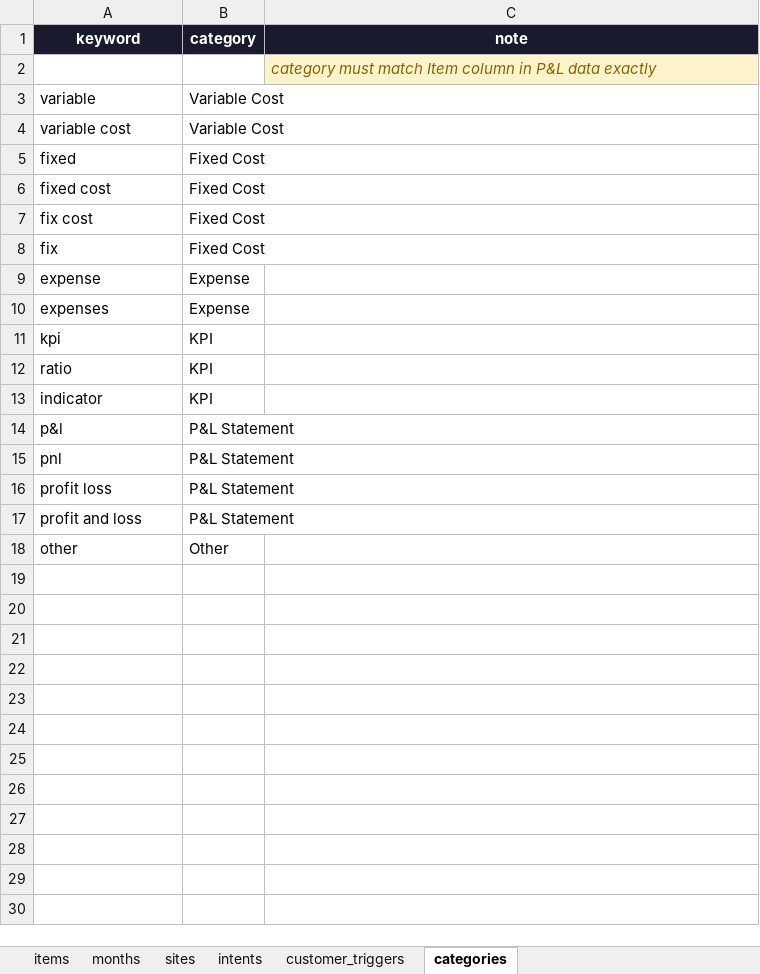
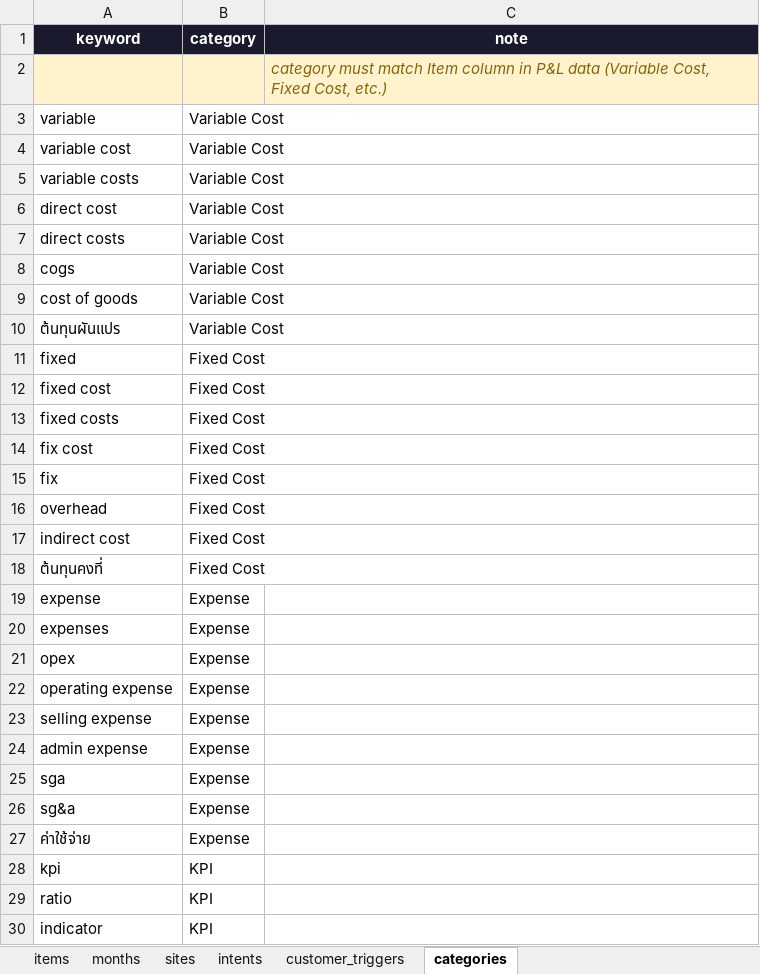
Before and after one commit to Komsan-Kongsuwan/Profit-and-Loss-Chat, an Excel workbook: keyword.xlsx, sheet categories, drawn as a sheet; only a part is shown; the shorter side is filled out with more unchanged rows; values as stored, in another font and other column widths than the file's, no borders; the diff covers the shown part only; the diff names each change by its address in the sheet, - before the commit and + after, or states it on an @@ line.

```diff
--- a/keyword.xlsx (sheet categories)
+++ b/keyword.xlsx (sheet categories)
-A2:B2 fill: none
+A2:B2 fill: #FFF3CD
-C2 (note): …P&L data exactly
+C2 (note): …P&L data (Variable Cost, Fixed Cost, etc.)
+row 5: variable costs | Variable Cost
+row 6: direct cost | Variable Cost
+row 7: direct costs | Variable Cost
+row 8: cogs | Variable Cost
+row 9: cost of goods | Variable Cost
+row 10: ต้นทุนผันแปร | Variable Cost
+row 13: fixed costs | Fixed Cost
+row 16: overhead | Fixed Cost
+row 17: indirect cost | Fixed Cost
+row 18: ต้นทุนคงที่ | Fixed Cost
+row 21: opex | Expense
+row 22: operating expense | Expense
+row 23: selling expense | Expense
+row 24: admin expense | Expense
+row 25: sga | Expense
+row 26: sg&a | Expense
+row 27: ค่าใช้จ่าย | Expense
```
Also changed, not shown: 11 added rows elsewhere in this sheet, sheet items, sheet months, sheet intents, sheet customer_triggers, sheet sites, 2 other files.
